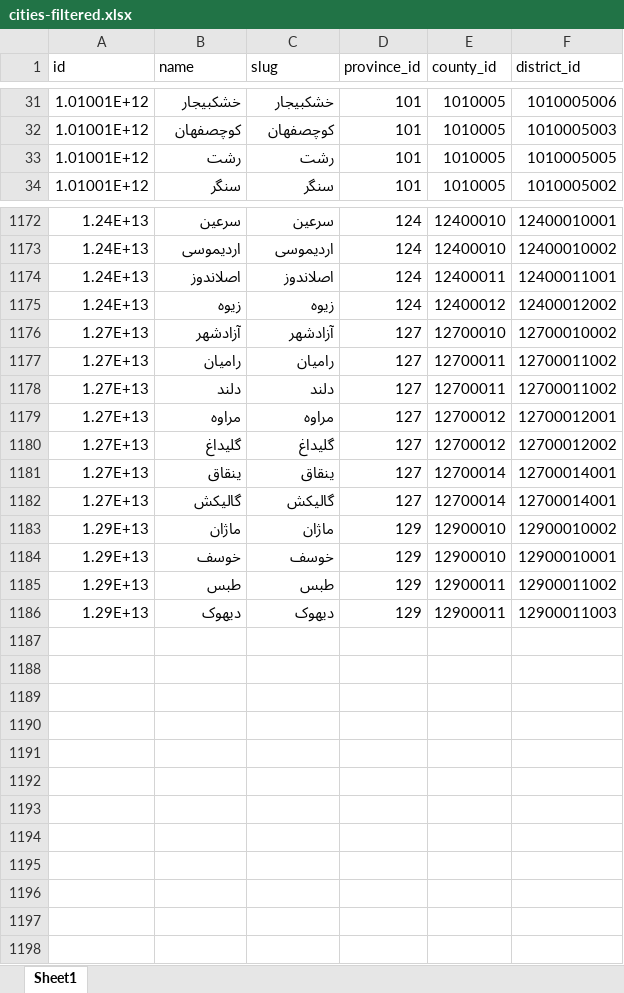
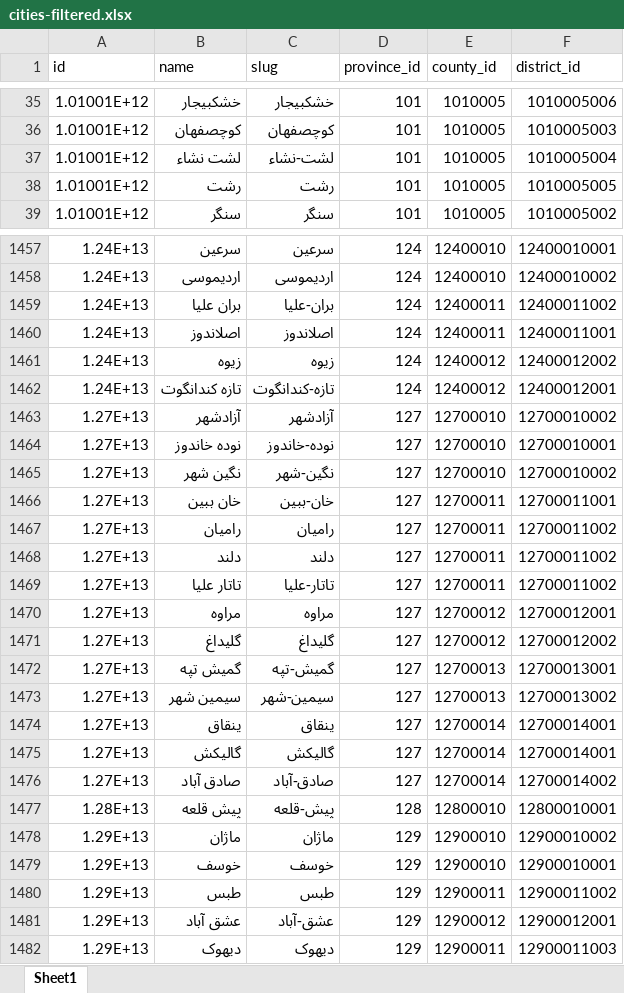
Before and after one commit to sajaddp/list-of-cities-in-Iran, an Excel workbook: dist/xlsx/cities-filtered.xlsx, sheet Sheet1, drawn as a sheet; only a part is shown, gaps mark what is left out; values as stored, in another font and other column widths than the file's, no borders; the diff covers the shown part only; the diff names each change by its address in the sheet, - before the commit and + after, or states it on an @@ line.

```diff
--- a/dist/xlsx/cities-filtered.xlsx (sheet Sheet1)
+++ b/dist/xlsx/cities-filtered.xlsx (sheet Sheet1)
+row 37: 1.01001E+12 | لشت نشاء | لشت-نشاء | 101 | 1010005 | 1010005004
+row 1459: 1.24E+13 | بران علیا | بران-علیا | 124 | 12400011 | 12400011002
+row 1462: 1.24E+13 | تازه کندانگوت | تازه-کندانگوت | 124 | 12400012 | 12400012001
+row 1464: 1.27E+13 | نوده خاندوز | نوده-خاندوز | 127 | 12700010 | 12700010001
+row 1465: 1.27E+13 | نگین شهر | نگین-شهر | 127 | 12700010 | 12700010002
+row 1466: 1.27E+13 | خان ببین | خان-ببین | 127 | 12700011 | 12700011001
+row 1469: 1.27E+13 | تاتار علیا | تاتار-علیا | 127 | 12700011 | 12700011002
+row 1472: 1.27E+13 | گمیش تپه | گمیش-تپه | 127 | 12700013 | 12700013001
+row 1473: 1.27E+13 | سیمین شهر | سیمین-شهر | 127 | 12700013 | 12700013002
+row 1476: 1.27E+13 | صادق آباد | صادق-آباد | 127 | 12700014 | 12700014002
+row 1477: 1.28E+13 | پیش قلعه | پیش-قلعه | 128 | 12800010 | 12800010001
+row 1481: 1.29E+13 | عشق آباد | عشق-آباد | 129 | 12900012 | 12900012001
```
Also changed, not shown: 284 added rows elsewhere in this sheet, 25 other files.
